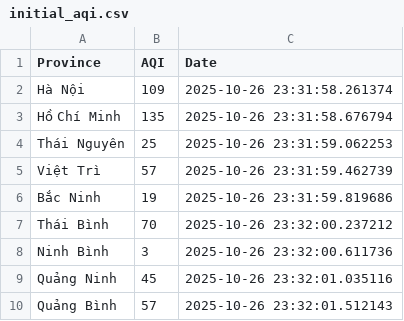
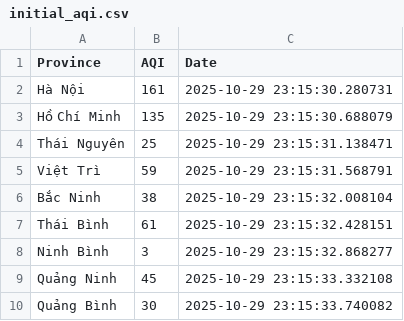
Before and after one commit to Xozuuuu/AQI, a CSV file: data/raw/initial_aqi.csv, drawn as a sheet.

```diff
--- a/data/raw/initial_aqi.csv
+++ b/data/raw/initial_aqi.csv
@@ -1,10 +1,10 @@
 Province,AQI,Date
-Hà Nội,109,2025-10-26 23:31:58.261374
-Hồ Chí Minh,135,2025-10-26 23:31:58.676794
-Thái Nguyên,25,2025-10-26 23:31:59.062253
-Việt Trì,57,2025-10-26 23:31:59.462739
-Bắc Ninh,19,2025-10-26 23:31:59.819686
-Thái Bình,70,2025-10-26 23:32:00.237212
-Ninh Bình,3,2025-10-26 23:32:00.611736
-Quảng Ninh,45,2025-10-26 23:32:01.035116
-Quảng Bình,57,2025-10-26 23:32:01.512143
+Hà Nội,161,2025-10-29 23:15:30.280731
+Hồ Chí Minh,135,2025-10-29 23:15:30.688079
+Thái Nguyên,25,2025-10-29 23:15:31.138471
+Việt Trì,59,2025-10-29 23:15:31.568791
+Bắc Ninh,38,2025-10-29 23:15:32.008104
+Thái Bình,61,2025-10-29 23:15:32.428151
+Ninh Bình,3,2025-10-29 23:15:32.868277
+Quảng Ninh,45,2025-10-29 23:15:33.332108
+Quảng Bình,30,2025-10-29 23:15:33.740082
```
Also changed, not shown: 9 other files.
